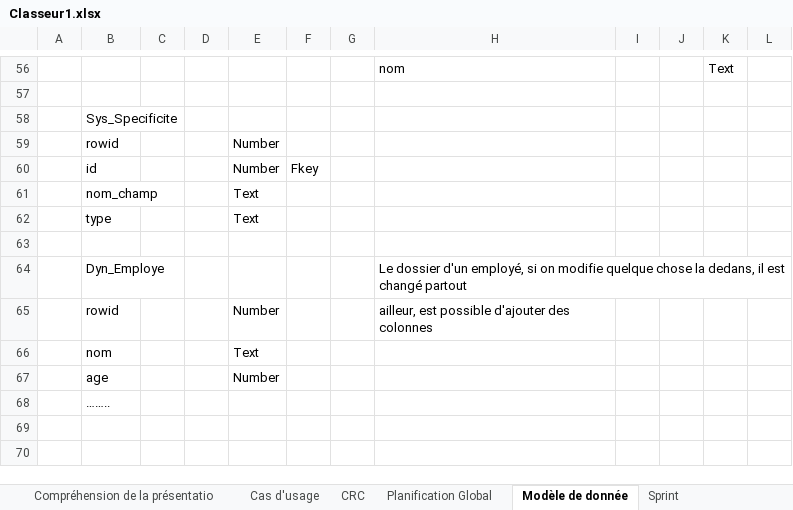
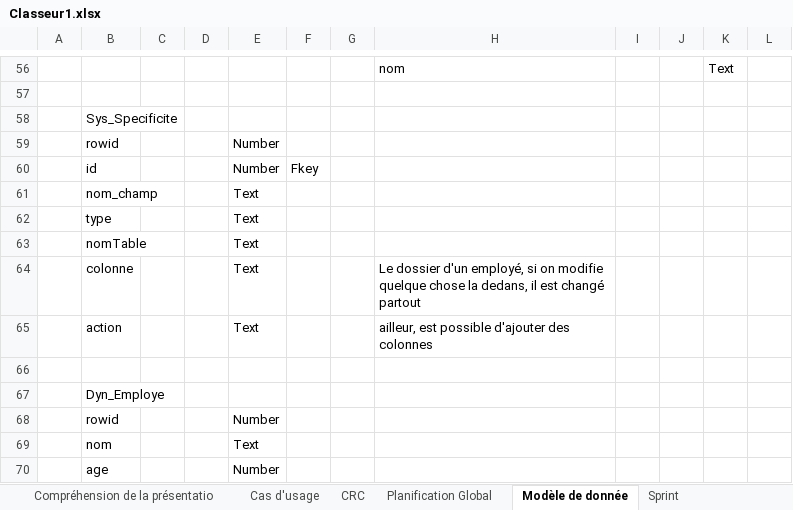
Before and after one commit to Zeclown/ERP-Systeme, an Excel workbook: Documents/Classeur1.xlsx, sheet Modèle de donnée, drawn as a sheet; only a part is shown, gaps mark what is left out; the shorter side is filled out with more unchanged rows; values as stored, in another font and other column widths than the file's, no borders; addresses are those after the commit; the diff names each change by its address in the sheet, - before the commit and + after, or states it on an @@ line.

Commit message:
yeah boi, update sur modele de donnees

```diff
--- a/Documents/Classeur1.xlsx (sheet Modèle de donnée)
+++ b/Documents/Classeur1.xlsx (sheet Modèle de donnée)
+row 63:  | nomTable |  |  | Text
+row 64:  | colonne |  |  | Text |  |  | Le dossier d'un employé, si on modifie quelque chose la dedans, il est changé partout
+row 65:  | action |  |  | Text |  |  | ailleur, est possible d'ajouter des colonnes
-H67: Le dossier d'un employé, si on modifie quelque chose la dedans, il est changé partout
+H67: (empty)
-H68: ailleur, est possible d'ajouter des colonnes
+H68: (empty)
```
